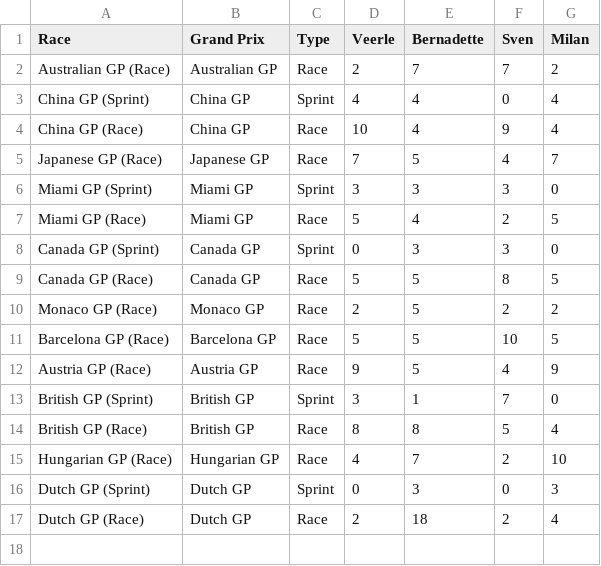
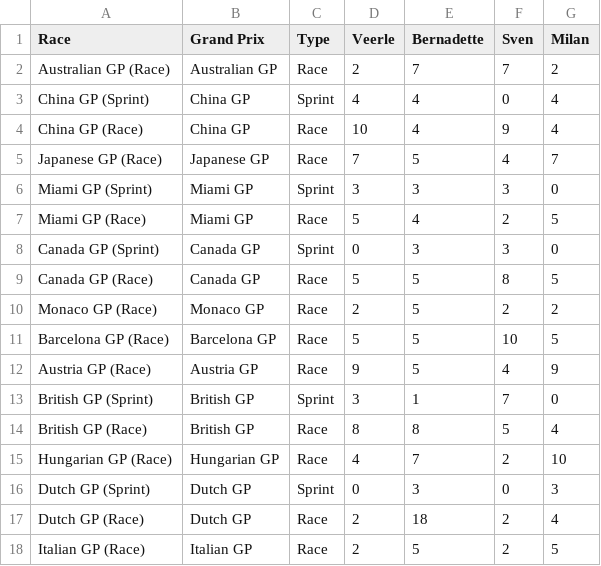
Before and after one commit to Sv3nn3rgy/F1_2026, a CSV file: race_points_summary.csv, drawn as a sheet; the diff names each change by its address in the sheet, - before the commit and + after, or states it on an @@ line.

```diff
--- a/race_points_summary.csv
+++ b/race_points_summary.csv
+row 18: Italian GP (Race) | Italian GP | Race | 2 | 5 | 2 | 5
```
Also changed, not shown: detailed_scoring.csv, 5 other files.
